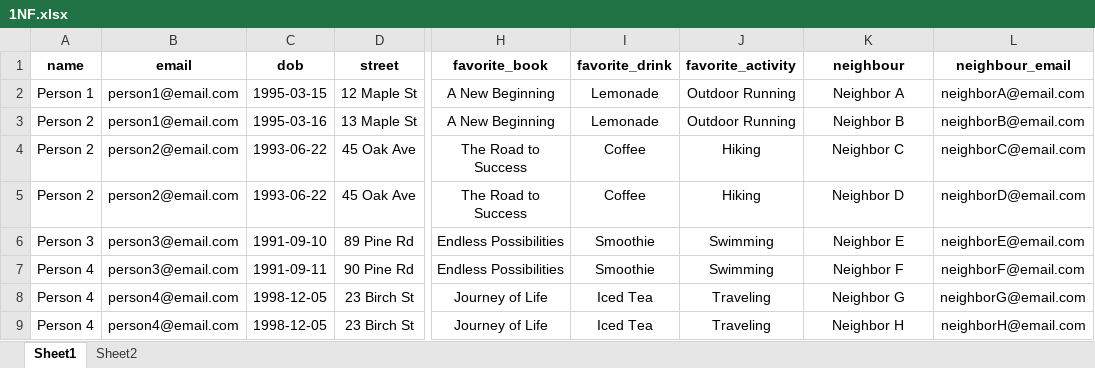
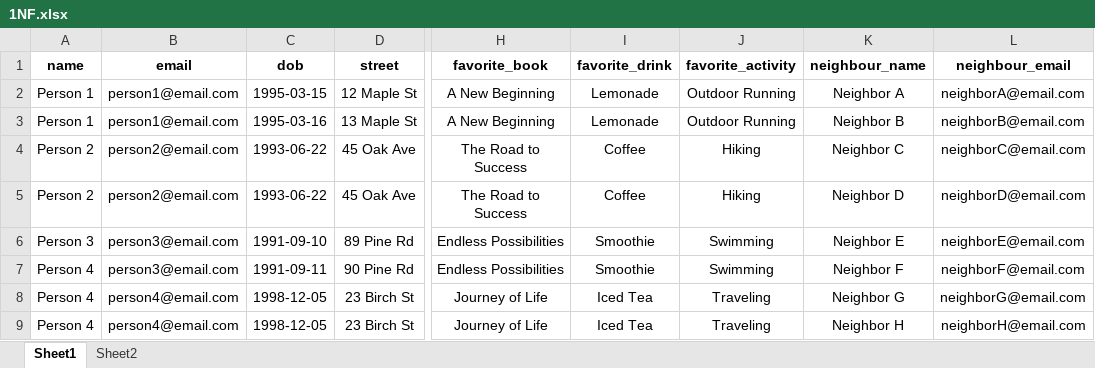
Before and after one commit to sudefidan/Advanced_Database, an Excel workbook: Assessment/1NF.xlsx, sheet Sheet1, drawn as a sheet; only a part is shown, gaps mark what is left out; values as stored, in another font and other column widths than the file's, no borders; table styles not drawn; the diff names each change by its address in the sheet, - before the commit and + after, or states it on an @@ line.

Commit message:
1NF UPDATED

```diff
--- a/Assessment/1NF.xlsx (sheet Sheet1)
+++ b/Assessment/1NF.xlsx (sheet Sheet1)
-K1: neighbour
+K1: neighbour_name
-A3 (name): Person 2
+A3 (name): Person 1
```
